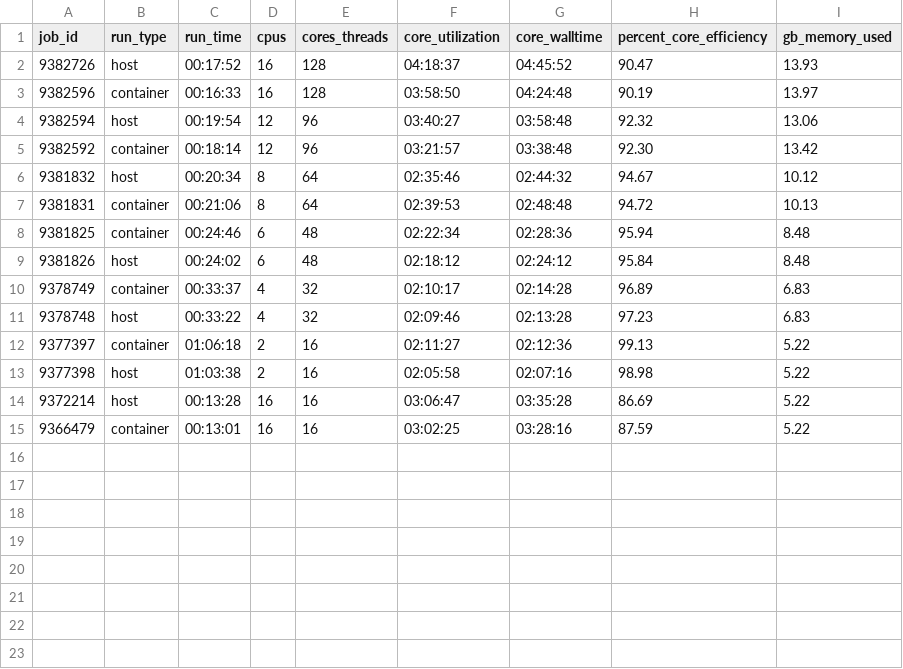
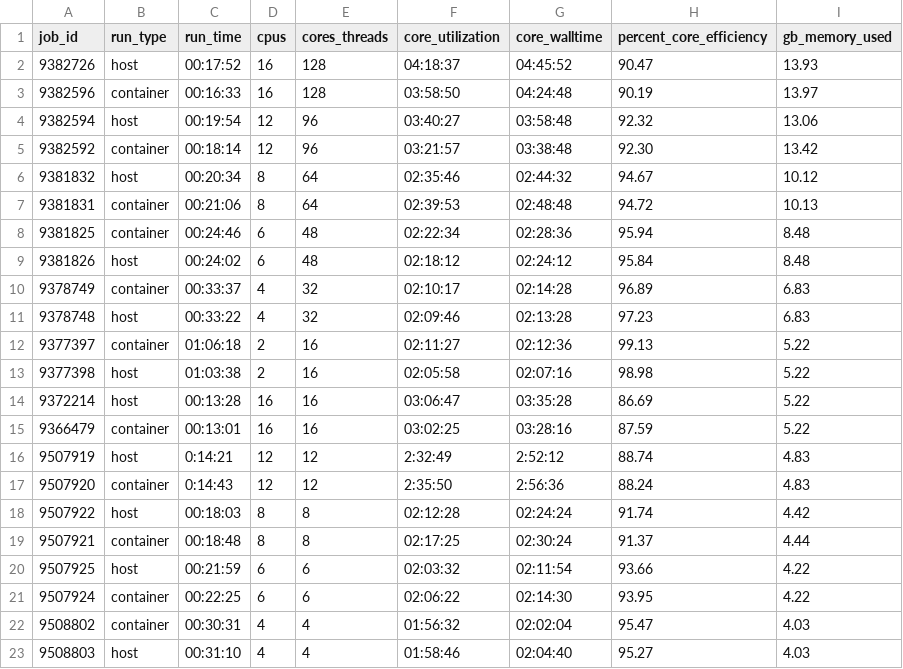
Before and after one commit to vsoch/singularity-scientific-example, a TSV file: Data/RunInfo/4.quantify_transcripts.results.tsv, drawn as a sheet; the diff names each change by its address in the sheet, - before the commit and + after, or states it on an @@ line.

```diff
--- a/Data/RunInfo/4.quantify_transcripts.results.tsv
+++ b/Data/RunInfo/4.quantify_transcripts.results.tsv
+row 16: 9507919 | host | 0:14:21 | 12 | 12 | 2:32:49 | 2:52:12 | 88.74 | 4.83
+row 17: 9507920 | container | 0:14:43 | 12 | 12 | 2:35:50 | 2:56:36 | 88.24 | 4.83
+row 18: 9507922 | host | 00:18:03 | 8 | 8 | 02:12:28 | 02:24:24 | 91.74 | 4.42
+row 19: 9507921 | container | 00:18:48 | 8 | 8 | 02:17:25 | 02:30:24 | 91.37 | 4.44
+row 20: 9507925 | host | 00:21:59 | 6 | 6 | 02:03:32 | 02:11:54 | 93.66 | 4.22
+row 21: 9507924 | container | 00:22:25 | 6 | 6 | 02:06:22 | 02:14:30 | 93.95 | 4.22
+row 22: 9508802 | container | 00:30:31 | 4 | 4 | 01:56:32 | 02:02:04 | 95.47 | 4.03
+row 23: 9508803 | host | 00:31:10 | 4 | 4 | 01:58:46 | 02:04:40 | 95.27 | 4.03
```
Also changed, not shown: Data/RunInfo/6.bwa_align.results.tsv, Data/RunInfo/8.map_trio.results.tsv, 1 other file.
